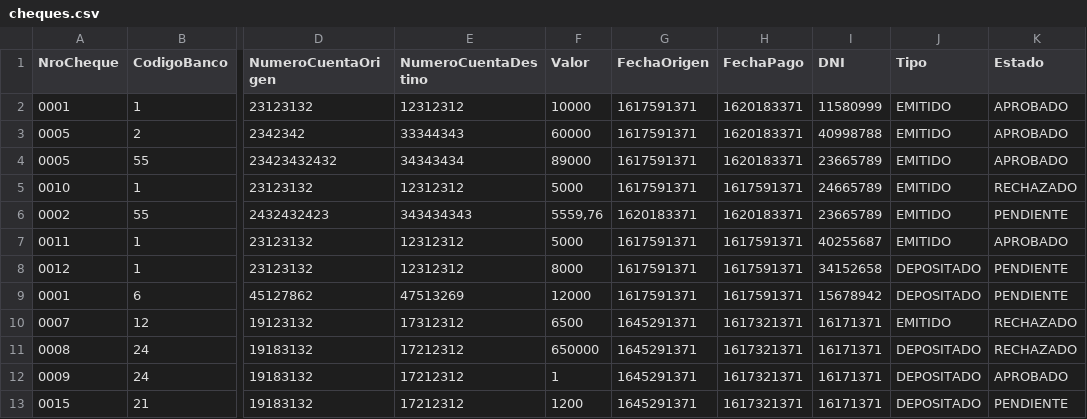
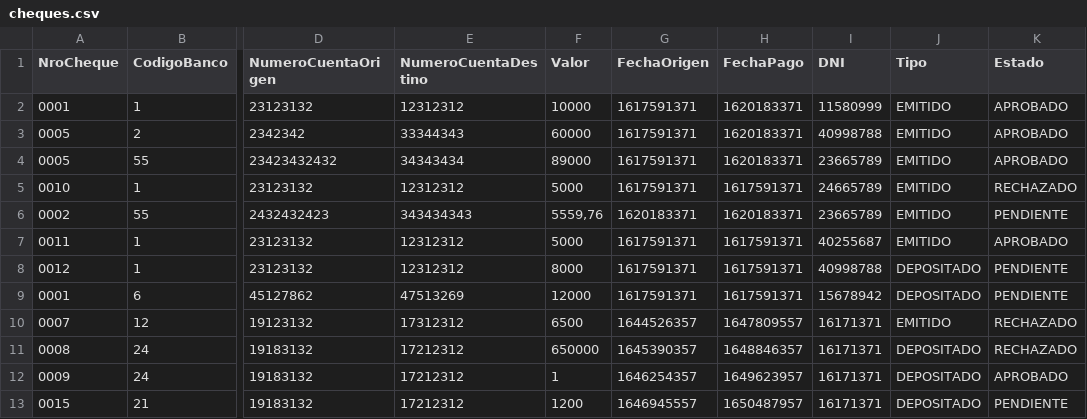
Before and after one commit to EliasUpstein/Procesamiento-de-cheques, a CSV file: cheques.csv, drawn as a sheet; only a part is shown, gaps mark what is left out; the diff names each change by its address in the sheet, - before the commit and + after, or states it on an @@ line.

Commit message:
Agrega filtro por fecha y corrige errores

```diff
--- a/cheques.csv
+++ b/cheques.csv
-I8 (DNI): 34152658
+I8 (DNI): 40998788
-G10 (FechaOrigen): 1645291371
+G10 (FechaOrigen): 1644526357
-H10 (FechaPago): 1617321371
+H10 (FechaPago): 1647809557
-G11 (FechaOrigen): 1645291371
+G11 (FechaOrigen): 1645390357
-H11 (FechaPago): 1617321371
+H11 (FechaPago): 1648846357
-G12 (FechaOrigen): 1645291371
+G12 (FechaOrigen): 1646254357
-H12 (FechaPago): 1617321371
+H12 (FechaPago): 1649623957
-G13 (FechaOrigen): 1645291371
+G13 (FechaOrigen): 1646945557
-H13 (FechaPago): 1617321371
+H13 (FechaPago): 1650487957
```
Also changed, not shown: 1 other file.
